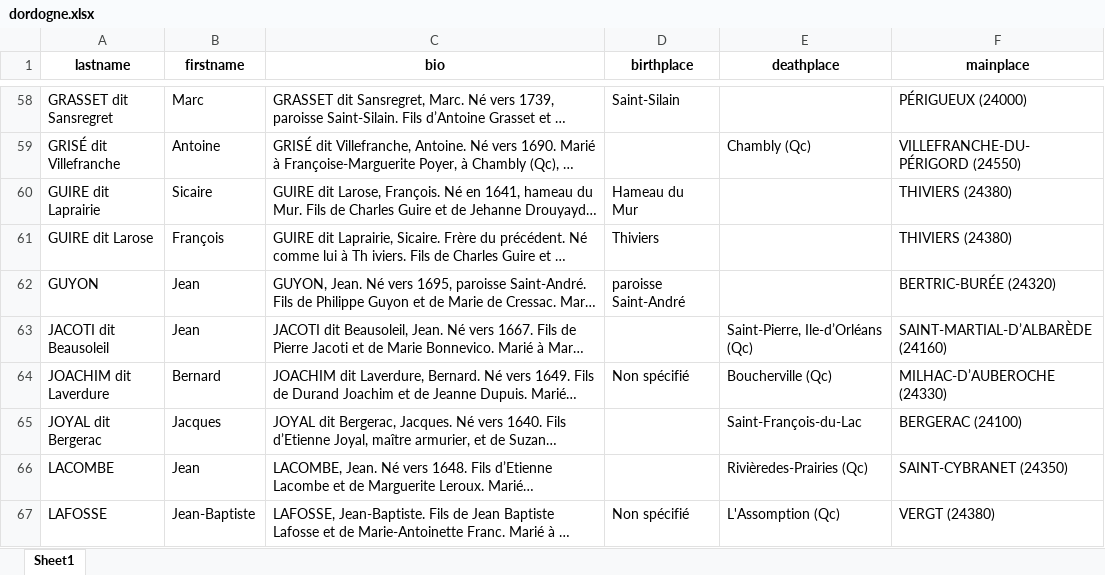
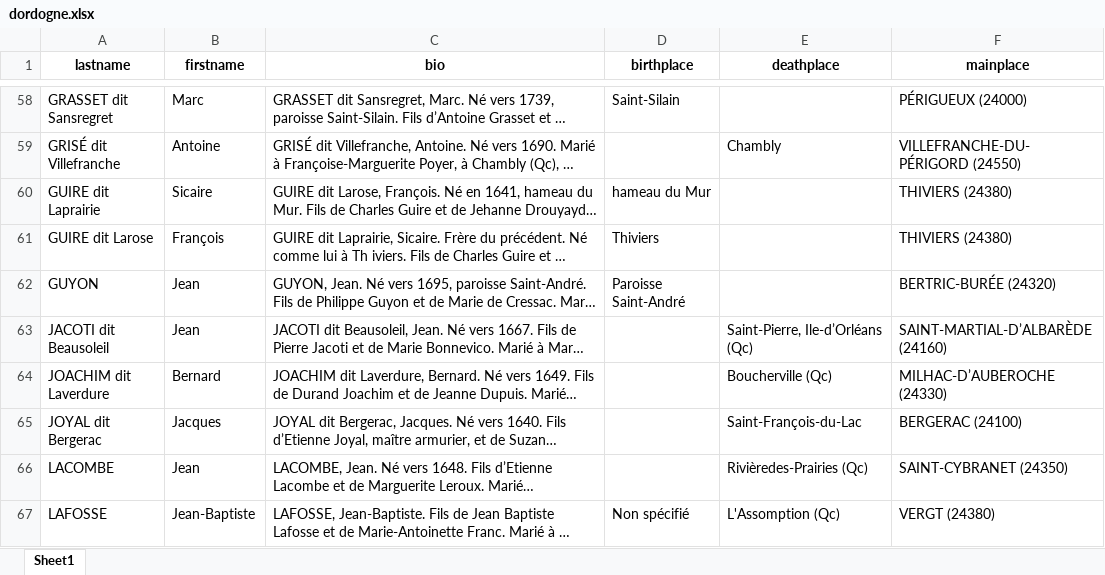
Before and after one commit to ilefM/memoire-pionniers-nf, an Excel workbook: data/outputs/dordogne/dordogne.xlsx, sheet Sheet1, drawn as a sheet; only a part is shown, gaps mark what is left out; long unchanged cells end in …; values as stored, in another font and other column widths than the file's, no borders; the diff covers the shown part only; the diff names each change by its address in the sheet, - before the commit and + after, or states it on an @@ line.

```diff
--- a/data/outputs/dordogne/dordogne.xlsx (sheet Sheet1)
+++ b/data/outputs/dordogne/dordogne.xlsx (sheet Sheet1)
-E59 (deathplace): Chambly (Qc)
+E59 (deathplace): Chambly
-D60 (birthplace): Hameau du Mur
+D60 (birthplace): hameau du Mur
-D62 (birthplace): paroisse Saint-André
+D62 (birthplace): Paroisse Saint-André
-D64 (birthplace): Non spécifié
+D64 (birthplace): (empty)
```
Also changed, not shown: 66 edited cells elsewhere in this sheet, 55 other files.
